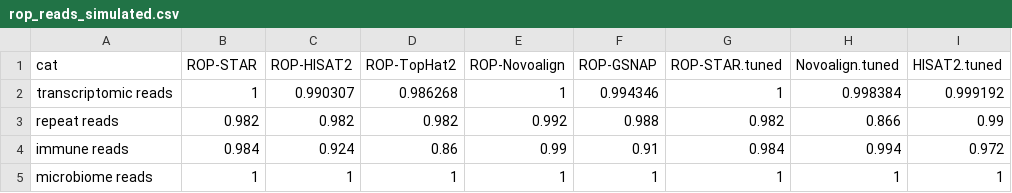
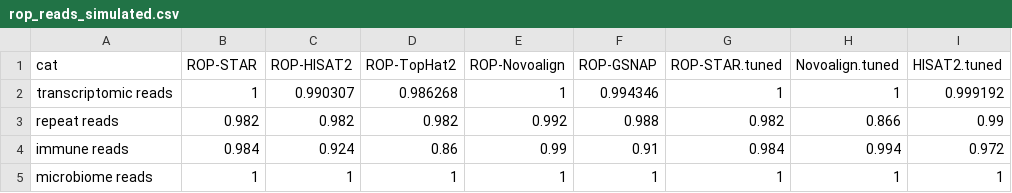
Before and after one commit to smangul1/recycle.RNA.seq, a CSV file: figures/rop_reads_simulated.csv, drawn as a sheet.

Commit message:
fix numbers in rop_reads_simulated.csv

```diff
--- a/figures/rop_reads_simulated.csv
+++ b/figures/rop_reads_simulated.csv
@@ -1,3 +1,3 @@
 cat,ROP-STAR,ROP-HISAT2,ROP-TopHat2,ROP-Novoalign,ROP-GSNAP,ROP-STAR.tuned,Novoalign.tuned,HISAT2.tuned
-transcriptomic reads,1,0.990307,0.986268,1,0.994346,1,0.998384,0.999192
+transcriptomic reads,1,0.990307,0.986268,1,0.994346,1,1,0.999192
 repeat reads,0.982,0.982,0.982,0.992,0.988,0.982,0.866,0.99
```
Also changed, not shown: 1 other file.
